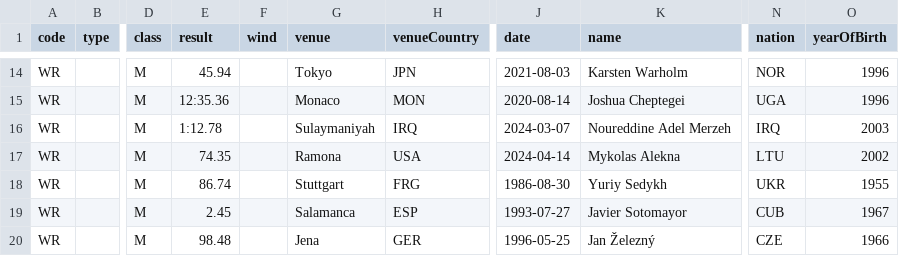
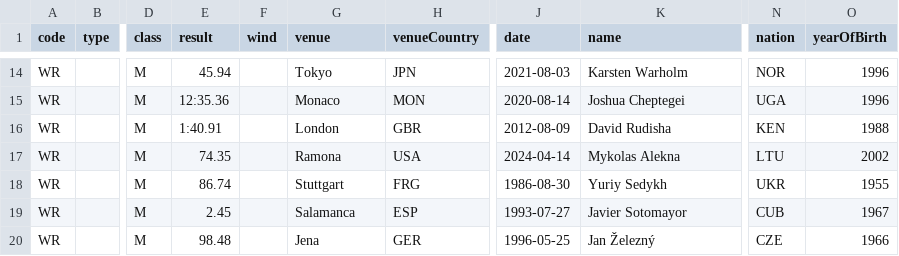
Before and after one commit to nimarion/records, a CSV file: records/world.csv, drawn as a sheet; only a part is shown, gaps mark what is left out; the diff names each change by its address in the sheet, - before the commit and + after, or states it on an @@ line.

```diff
--- a/records/world.csv
+++ b/records/world.csv
-E16 (result): 1:12.78
+E16 (result): 1:40.91
-G16 (venue): Sulaymaniyah
+G16 (venue): London
-H16 (venueCountry): IRQ
+H16 (venueCountry): GBR
-J16 (date): 2024-03-07
+J16 (date): 2012-08-09
-K16 (name): Noureddine Adel Merzeh
+K16 (name): David Rudisha
-N16 (nation): IRQ
+N16 (nation): KEN
-O16 (yearOfBirth): 2003
+O16 (yearOfBirth): 1988
```
Also changed, not shown: records/europe.csv, 1 other file.
